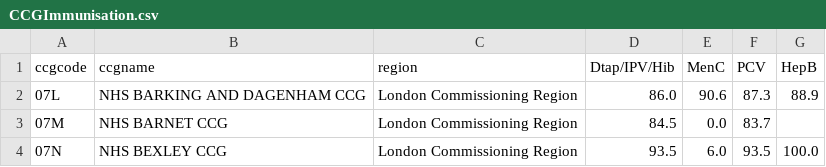
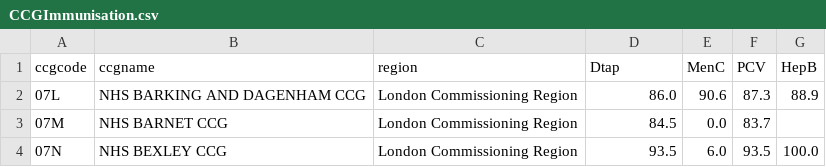
Before and after one commit to CGAura/ALD2-HackSummit, a CSV file: ALD2.NodeJs/data/CCGImmunisation.csv, drawn as a sheet; only a part is shown.

```diff
--- a/ALD2.NodeJs/data/CCGImmunisation.csv
+++ b/ALD2.NodeJs/data/CCGImmunisation.csv
@@ -1,2 +1,2 @@
-ccgcode,ccgname,region,Dtap/IPV/Hib,MenC,PCV,HepB
+ccgcode,ccgname,region,Dtap,MenC,PCV,HepB
 07L,NHS BARKING AND DAGENHAM CCG,London Commissioning Region,86.0,90.6,87.3,88.9
```
Also changed, not shown: 3 other files.
